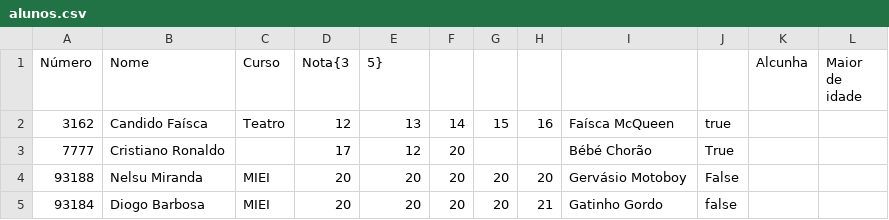
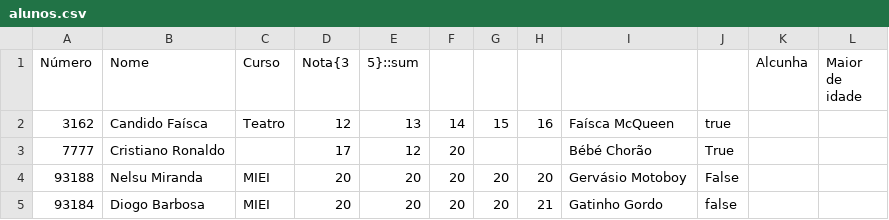
Before and after one commit to NR-19/PL-Project, a CSV file: alunos.csv, drawn as a sheet.

```diff
--- a/alunos.csv
+++ b/alunos.csv
@@ -1,2 +1,2 @@
-Número,Nome,Curso,Nota{3,5},,,,,,Alcunha,Maior de idade
+Número,Nome,Curso,Nota{3,5}::sum,,,,,,Alcunha,Maior de idade
 3162,Candido Faísca,Teatro,12,13,14,15,16,Faísca McQueen,true
```
Also changed, not shown: 1 other file.
